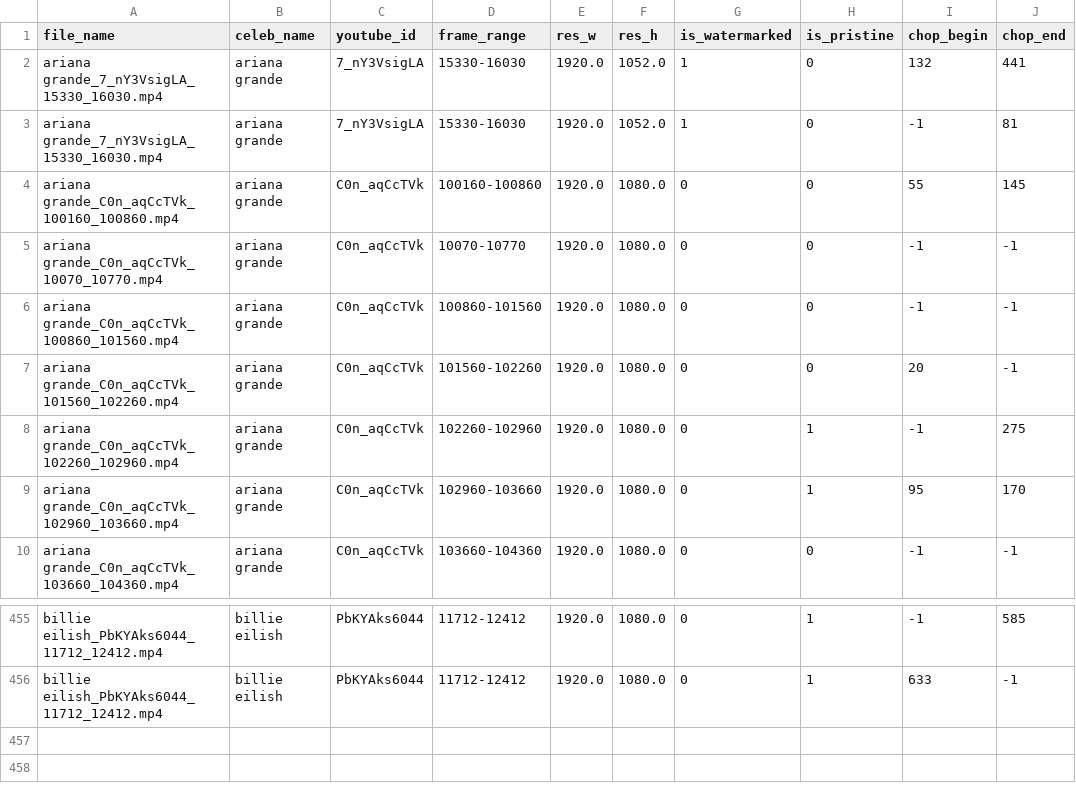
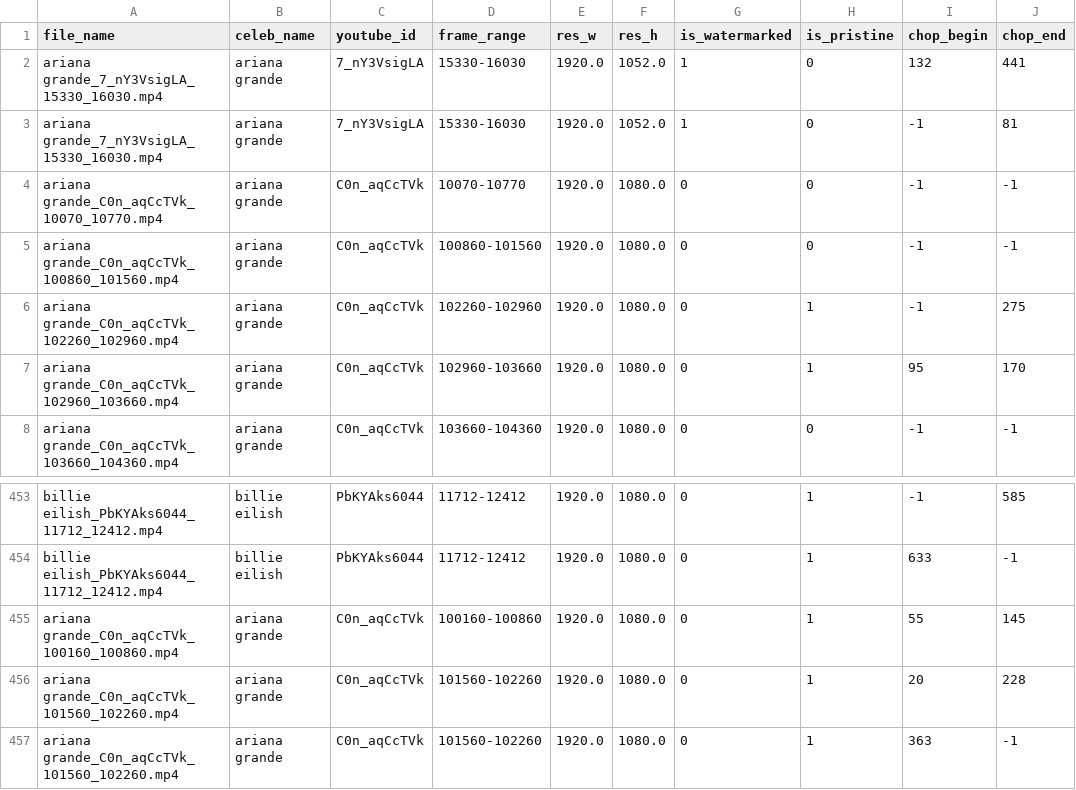
Before and after one commit to ductai199x/celebrity-clips-annotation-gui, a CSV file: annotations.csv, drawn as a sheet; only a part is shown, gaps mark what is left out; removed rows and columns are numbered as before the commit, all else as after; the diff names each change by its address in the sheet, - before the commit and + after, or states it on an @@ line.

Commit message:
fix a bug in annotation.csv

```diff
--- a/annotations.csv
+++ b/annotations.csv
-row 4: ariana grande_C0n_aqCcTVk_100160_100860.mp4 | ariana grande | C0n_aqCcTVk | 100160-100860 | 1920.0 | 1080.0 | 0 | 0 | 55 | 145
-row 7: ariana grande_C0n_aqCcTVk_101560_102260.mp4 | ariana grande | C0n_aqCcTVk | 101560-102260 | 1920.0 | 1080.0 | 0 | 0 | 20 | -1
+row 455: ariana grande_C0n_aqCcTVk_100160_100860.mp4 | ariana grande | C0n_aqCcTVk | 100160-100860 | 1920.0 | 1080.0 | 0 | 1 | 55 | 145
+row 456: ariana grande_C0n_aqCcTVk_101560_102260.mp4 | ariana grande | C0n_aqCcTVk | 101560-102260 | 1920.0 | 1080.0 | 0 | 1 | 20 | 228
+row 457: ariana grande_C0n_aqCcTVk_101560_102260.mp4 | ariana grande | C0n_aqCcTVk | 101560-102260 | 1920.0 | 1080.0 | 0 | 1 | 363 | -1
```
